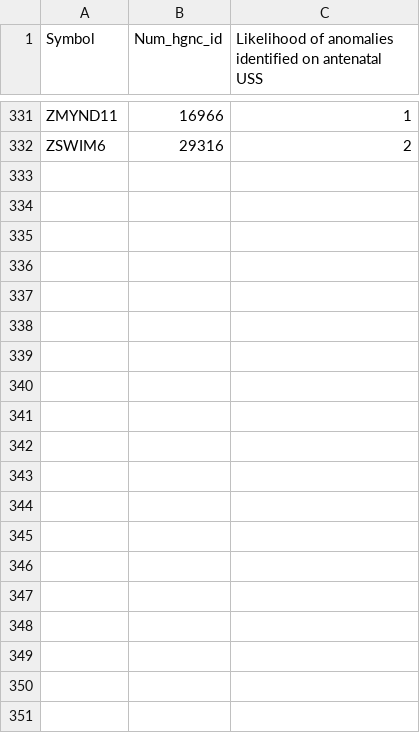
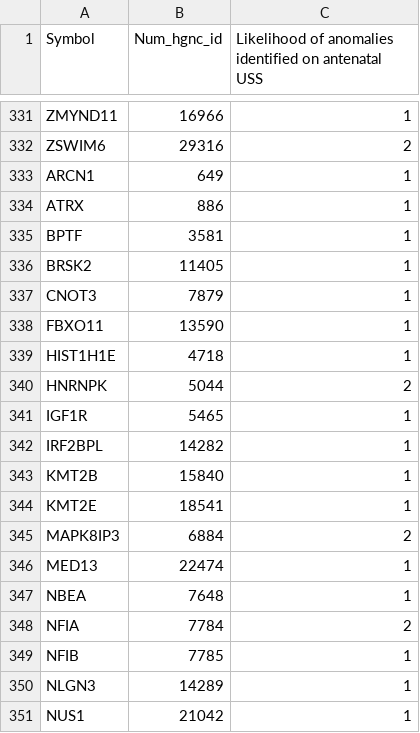
Before and after one commit to HurlesGroupSanger/DeNovoWEST, a CSV file: input/USabnormality_likelihood.csv, drawn as a sheet; only a part is shown, gaps mark what is left out; the diff covers the shown part only.

```diff
--- a/input/USabnormality_likelihood.csv
+++ b/input/USabnormality_likelihood.csv
@@ -332 +332,20 @@ ZMYND11,16966,1
 ZSWIM6,29316,2
+ARCN1,649,1
+ATRX,886,1
+BPTF,3581,1
+BRSK2,11405,1
+CNOT3,7879,1
+FBXO11,13590,1
+HIST1H1E,4718,1
+HNRNPK,5044,2
+IGF1R,5465,1
+IRF2BPL,14282,1
+KMT2B,15840,1
+KMT2E,18541,1
+MAPK8IP3,6884,2
+MED13,22474,1
+NBEA,7648,1
+NFIA,7784,2
+NFIB,7785,1
+NLGN3,14289,1
+NUS1,21042,1
```
Also changed, not shown: 30 added rows elsewhere in this file, 2 other files.
